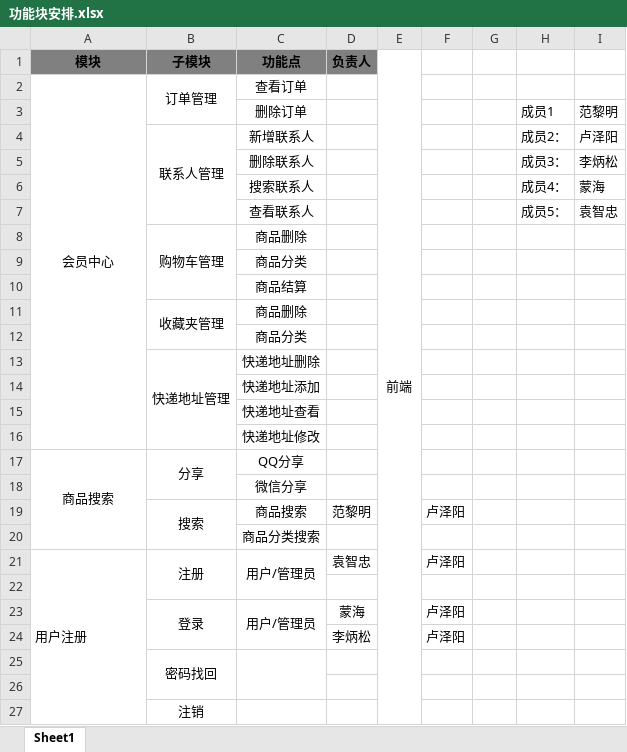
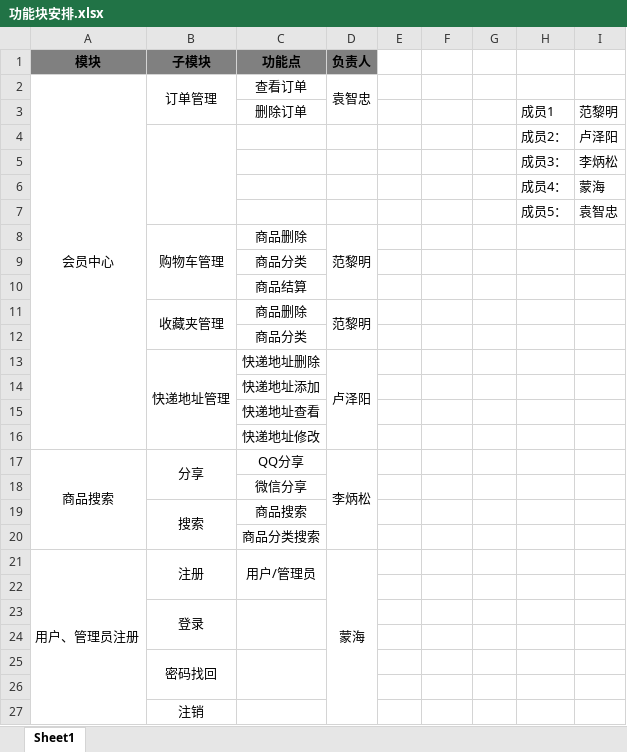
Before and after one commit to Falldays/ssm, an Excel workbook: WechatBusinessPlatform/01system/01module/功能块安排.xlsx, sheet Sheet1, drawn as a sheet; only a part is shown; values as stored, in another font and other column widths than the file's, no borders; removed rows and columns are numbered as before the commit, all else as after; the diff covers the shown part only; the diff names each change by its address in the sheet, - before the commit and + after, or states it on an @@ line.

Commit message:
Update 功能块安排.xlsx

```diff
--- a/WechatBusinessPlatform/01system/01module/功能块安排.xlsx (sheet Sheet1)
+++ b/WechatBusinessPlatform/01system/01module/功能块安排.xlsx (sheet Sheet1)
-E1: 前端
+E1: (empty)
-E1:E39 merged
-D2 (负责人): (empty)
+D2 (负责人): 袁智忠
+D2:D3 merged
-B4 (子模块): 联系人管理
+B4 (子模块): (empty)
-C4 (功能点): 新增联系人
+C4 (功能点): (empty)
-C5 (功能点): 删除联系人
+C5 (功能点): (empty)
-C6 (功能点): 搜索联系人
+C6 (功能点): (empty)
-C7 (功能点): 查看联系人
+C7 (功能点): (empty)
-D8 (负责人): (empty)
+D8 (负责人): 范黎明
+D8:D10 merged
-D11 (负责人): (empty)
+D11 (负责人): 范黎明
+D11:D12 merged
-D13 (负责人): (empty)
+D13 (负责人): 卢泽阳
+D13:D16 merged
-D17 (负责人): (empty)
+D17 (负责人): 李炳松
+D17:D20 merged
-D19 (负责人): 范黎明
+D19 (负责人): (empty)
-F19: 卢泽阳
+F19: (empty)
-row 21: 用户注册 | 注册 | 用户/管理员 | 袁智忠 |  | 卢泽阳
+row 21: 用户、管理员注册 | 注册 | 用户/管理员 | 蒙海
-row 23:  | 登录 | 用户/管理员 | 蒙海 |  | 卢泽阳
+row 23:  | 登录
-row 24:  |  |  | 李炳松 |  | 卢泽阳
+row 24: (empty)
```
Also changed, not shown: 3 added rows, 5 removed rows, 4 edited cells and merged cells elsewhere in this sheet.
